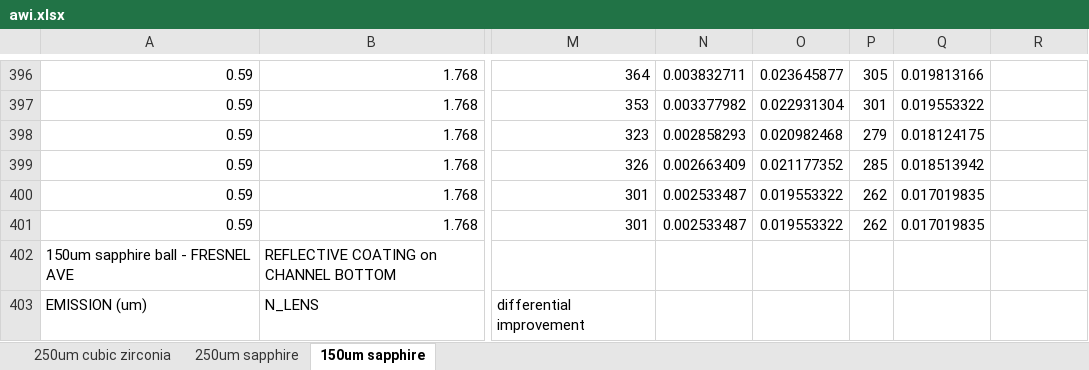
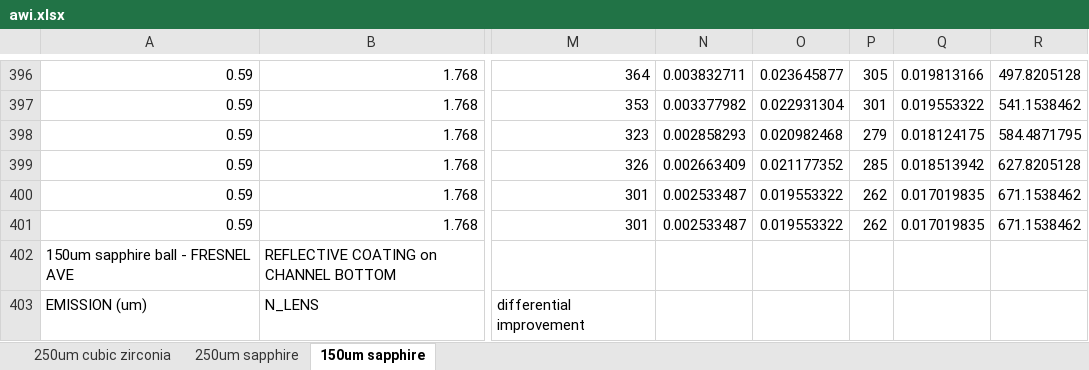
Before and after one commit to tachyonic/Simulation, an Excel workbook: Geometry/Ball/Commercial/awi.xlsx, sheet 150um sapphire, drawn as a sheet; only a part is shown, gaps mark what is left out; values as stored, in another font and other column widths than the file's, no borders; charts and pictures not drawn; the diff covers the shown part only; the diff names each change by its address in the sheet, - before the commit and + after, or states it on an @@ line.

```diff
--- a/Geometry/Ball/Commercial/awi.xlsx (sheet 150um sapphire)
+++ b/Geometry/Ball/Commercial/awi.xlsx (sheet 150um sapphire)
-R396: (empty)
+R396: 497.8205128
-R397: (empty)
+R397: 541.1538462
-R398: (empty)
+R398: 584.4871795
-R399: (empty)
+R399: 627.8205128
-R400:R401: (empty)
+R400:R401: 671.1538462
```
Also changed, not shown: 28 edited cells elsewhere in this sheet, charts or pictures, Geometry/Ball/Papers/yang.xlsx, 4 other files.
